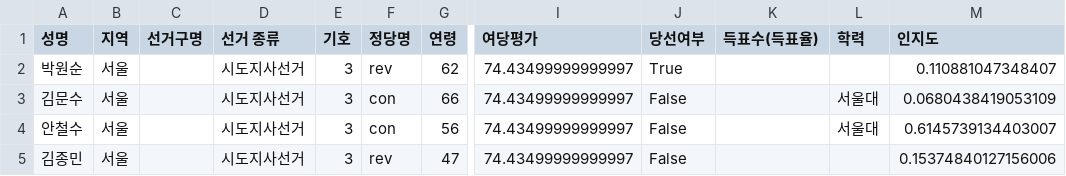
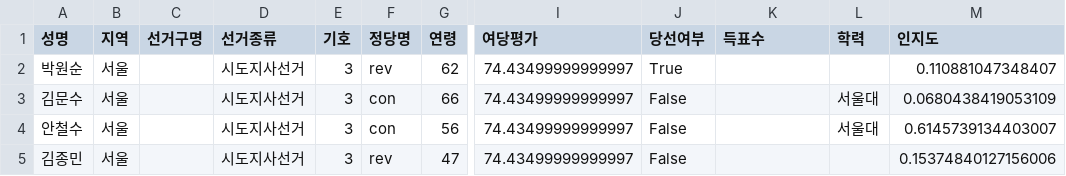
Before and after one commit to ryan0507/DB_crowd_sourcing, a CSV file: dataset/election/시도지사선거1.csv, drawn as a sheet; only a part is shown, gaps mark what is left out; the diff names each change by its address in the sheet, - before the commit and + after, or states it on an @@ line.

Commit message:
data

```diff
--- a/dataset/election/시도지사선거1.csv
+++ b/dataset/election/시도지사선거1.csv
-D1: 선거 종류
+D1: 선거종류
-K1: 득표수(득표율)
+K1: 득표수
```
Also changed, not shown: dataset/election/시도의회의원선거1.csv, dataset/election/시도의회의원선거2.csv, 2 other files.
